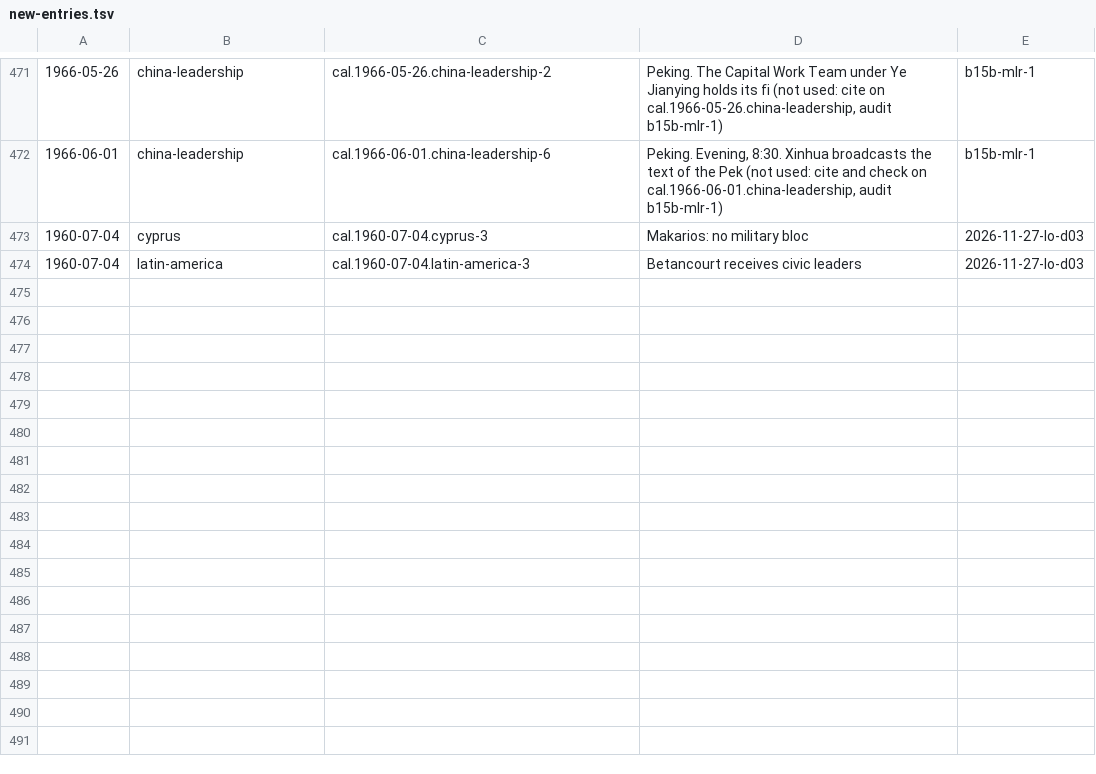
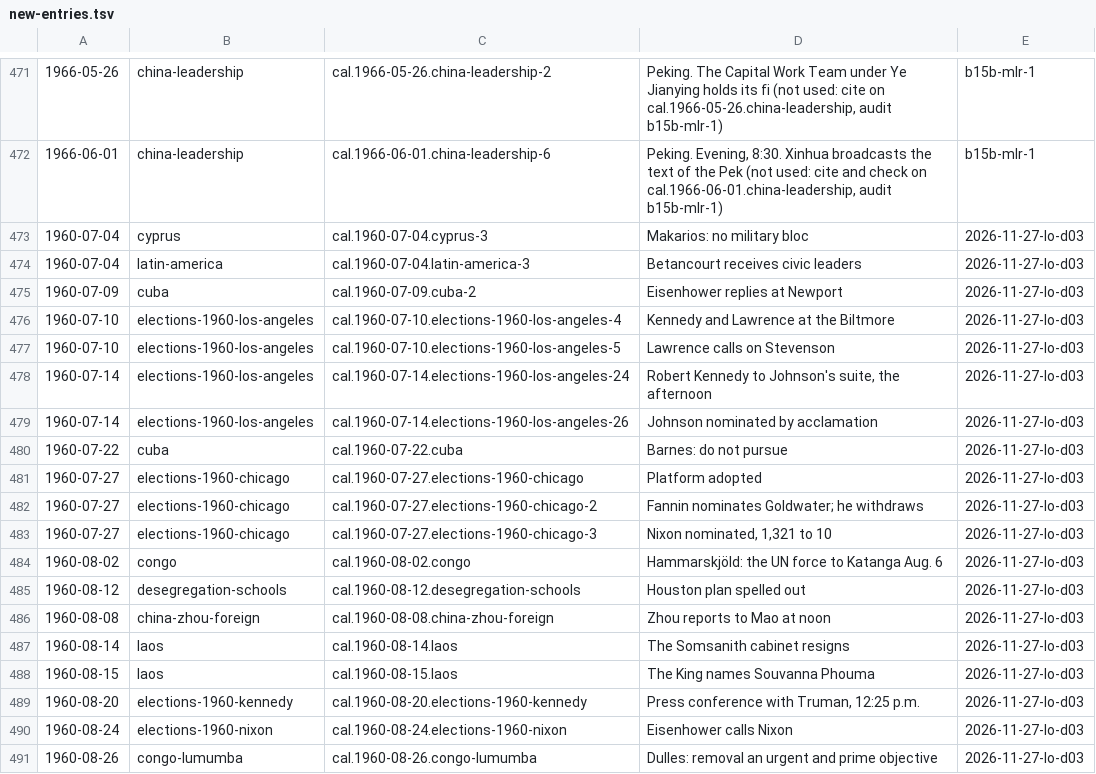
Before and after one commit to Impending2223/bib, a TSV file: inbox/new-entries.tsv, drawn as a sheet; only a part is shown, gaps mark what is left out; the diff names each change by its address in the sheet, - before the commit and + after, or states it on an @@ line.

```diff
--- a/inbox/new-entries.tsv
+++ b/inbox/new-entries.tsv
+row 475: 1960-07-09 | cuba | cal.1960-07-09.cuba-2 | Eisenhower replies at Newport | 2026-11-27-lo-d03
+row 476: 1960-07-10 | elections-1960-los-angeles | cal.1960-07-10.elections-1960-los-angeles-4 | Kennedy and Lawrence at the Biltmore | 2026-11-27-lo-d03
+row 477: 1960-07-10 | elections-1960-los-angeles | cal.1960-07-10.elections-1960-los-angeles-5 | Lawrence calls on Stevenson | 2026-11-27-lo-d03
+row 478: 1960-07-14 | elections-1960-los-angeles | cal.1960-07-14.elections-1960-los-angeles-24 | Robert Kennedy to Johnson's suite, the afternoon | 2026-11-27-lo-d03
+row 479: 1960-07-14 | elections-1960-los-angeles | cal.1960-07-14.elections-1960-los-angeles-26 | Johnson nominated by acclamation | 2026-11-27-lo-d03
+row 480: 1960-07-22 | cuba | cal.1960-07-22.cuba | Barnes: do not pursue | 2026-11-27-lo-d03
+row 481: 1960-07-27 | elections-1960-chicago | cal.1960-07-27.elections-1960-chicago | Platform adopted | 2026-11-27-lo-d03
+row 482: 1960-07-27 | elections-1960-chicago | cal.1960-07-27.elections-1960-chicago-2 | Fannin nominates Goldwater; he withdraws | 2026-11-27-lo-d03
+row 483: 1960-07-27 | elections-1960-chicago | cal.1960-07-27.elections-1960-chicago-3 | Nixon nominated, 1,321 to 10 | 2026-11-27-lo-d03
+row 484: 1960-08-02 | congo | cal.1960-08-02.congo | Hammarskjöld: the UN force to Katanga Aug. 6 | 2026-11-27-lo-d03
+row 485: 1960-08-12 | desegregation-schools | cal.1960-08-12.desegregation-schools | Houston plan spelled out | 2026-11-27-lo-d03
+row 486: 1960-08-08 | china-zhou-foreign | cal.1960-08-08.china-zhou-foreign | Zhou reports to Mao at noon | 2026-11-27-lo-d03
+row 487: 1960-08-14 | laos | cal.1960-08-14.laos | The Somsanith cabinet resigns | 2026-11-27-lo-d03
+row 488: 1960-08-15 | laos | cal.1960-08-15.laos | The King names Souvanna Phouma | 2026-11-27-lo-d03
+row 489: 1960-08-20 | elections-1960-kennedy | cal.1960-08-20.elections-1960-kennedy | Press conference with Truman, 12:25 p.m. | 2026-11-27-lo-d03
+row 490: 1960-08-24 | elections-1960-nixon | cal.1960-08-24.elections-1960-nixon | Eisenhower calls Nixon | 2026-11-27-lo-d03
+row 491: 1960-08-26 | congo-lumumba | cal.1960-08-26.congo-lumumba | Dulles: removal an urgent and prime objective | 2026-11-27-lo-d03
```
Also changed, not shown: 1 other file.
